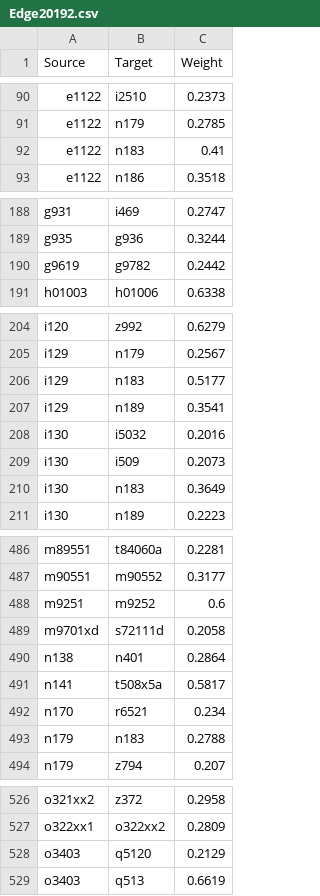
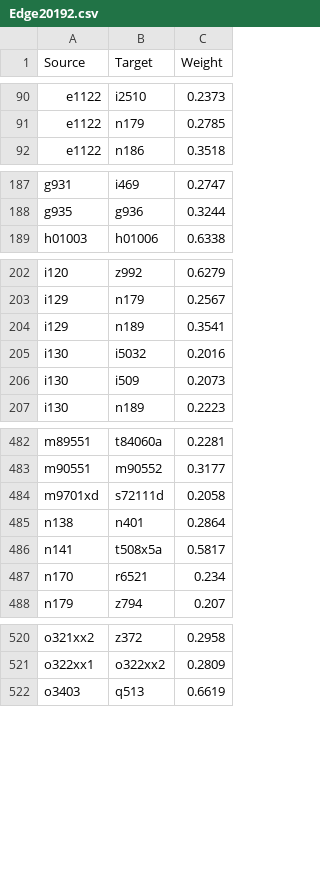
Before and after one commit to jinhangjiang/Disnet_ERGM, a CSV file: Data/new/Edge20192.csv, drawn as a sheet; only a part is shown, gaps mark what is left out; the diff names each change by its address in the sheet, - before the commit and + after, or states it on an @@ line.

```diff
--- a/Data/new/Edge20192.csv
+++ b/Data/new/Edge20192.csv
-row 92: e1122 | n183 | 0.41
-row 190: g9619 | g9782 | 0.2442
-row 206: i129 | n183 | 0.5177
-row 210: i130 | n183 | 0.3649
-row 488: m9251 | m9252 | 0.6
-row 493: n179 | n183 | 0.2788
-row 528: o3403 | q5120 | 0.2129
```
Also changed, not shown: Data/new/Edge20181.csv, Data/new/Edge20182.csv, 11 other files.
